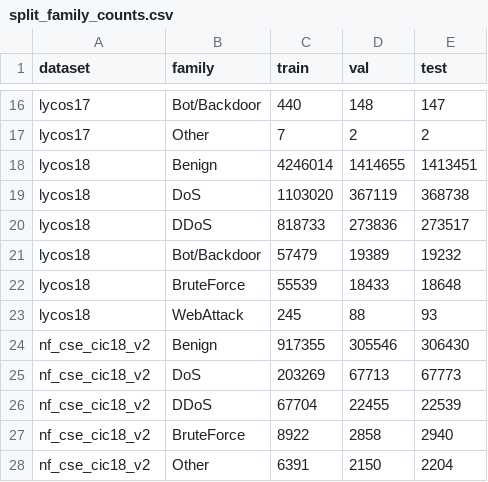
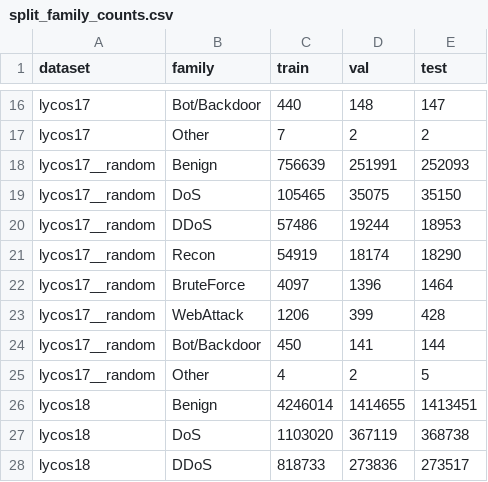
Before and after one commit to Jdowpasisi/Adaptive_NIDS, a CSV file: reports/tables/split_family_counts.csv, drawn as a sheet; only a part is shown, gaps mark what is left out; the shorter side is filled out with more unchanged rows; the diff names each change by its address in the sheet, - before the commit and + after, or states it on an @@ line.

```diff
--- a/reports/tables/split_family_counts.csv
+++ b/reports/tables/split_family_counts.csv
+row 18: lycos17__random | Benign | 756639 | 251991 | 252093
+row 19: lycos17__random | DoS | 105465 | 35075 | 35150
+row 20: lycos17__random | DDoS | 57486 | 19244 | 18953
+row 21: lycos17__random | Recon | 54919 | 18174 | 18290
+row 22: lycos17__random | BruteForce | 4097 | 1396 | 1464
+row 23: lycos17__random | WebAttack | 1206 | 399 | 428
+row 24: lycos17__random | Bot/Backdoor | 450 | 141 | 144
+row 25: lycos17__random | Other | 4 | 2 | 5
```
Also changed, not shown: reports/tables/splits_lock.csv, 13 other files.
